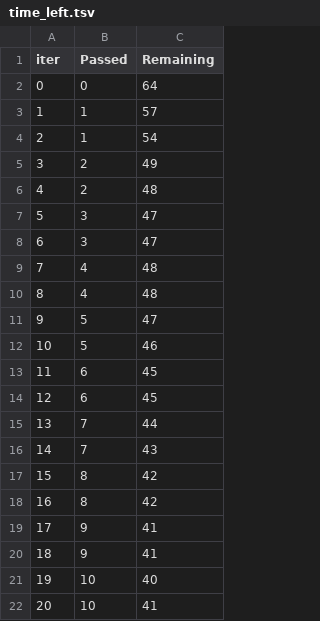
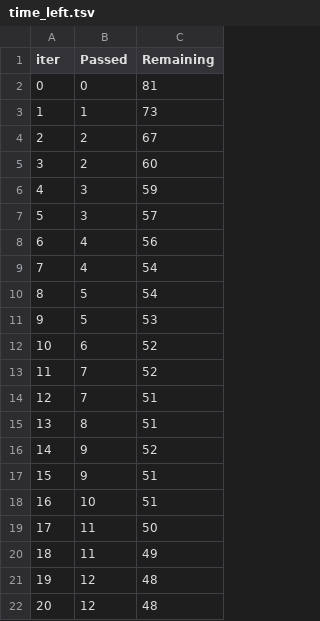
Before and after one commit to deep-singhh/ML_Project, a TSV file: catboost_info/time_left.tsv, drawn as a sheet; only a part is shown; the diff covers the shown part only.

```diff
--- a/catboost_info/time_left.tsv
+++ b/catboost_info/time_left.tsv
@@ -1,22 +1,22 @@
 iter	Passed	Remaining
-0	0	64
-1	1	57
-2	1	54
-3	2	49
-4	2	48
-5	3	47
-6	3	47
-7	4	48
-8	4	48
-9	5	47
-10	5	46
-11	6	45
-12	6	45
-13	7	44
-14	7	43
-15	8	42
-16	8	42
-17	9	41
-18	9	41
-19	10	40
-20	10	41
+0	0	81
+1	1	73
+2	2	67
+3	2	60
+4	3	59
+5	3	57
+6	4	56
+7	4	54
+8	5	54
+9	5	53
+10	6	52
+11	7	52
+12	7	51
+13	8	51
+14	9	52
+15	9	51
+16	10	51
+17	11	50
+18	11	49
+19	12	48
+20	12	48
```
Also changed, not shown: 152 edited cells elsewhere in this file, 7 other files.
